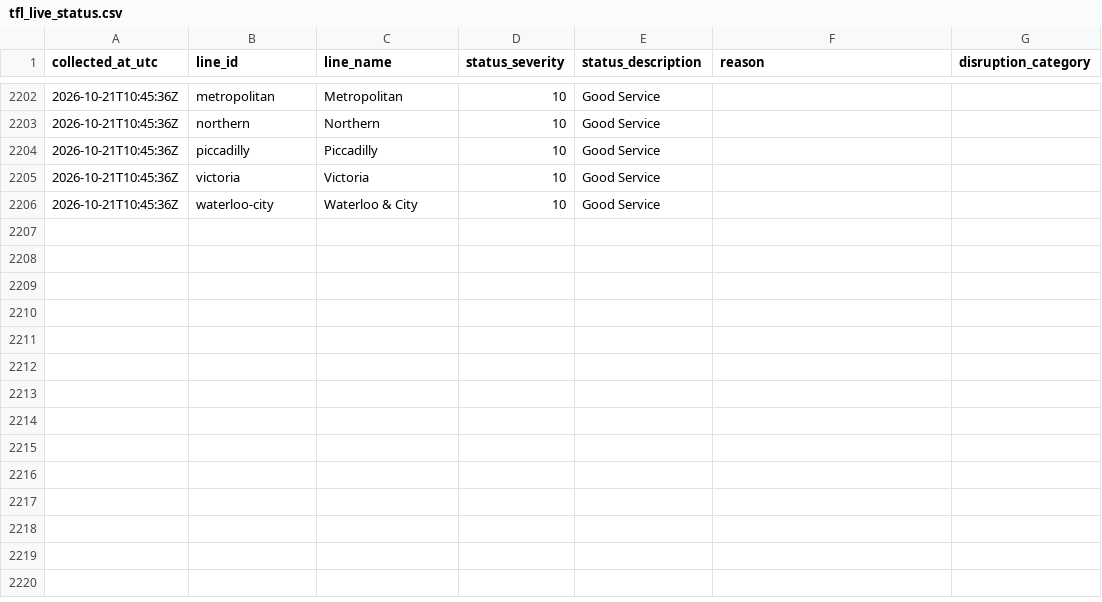
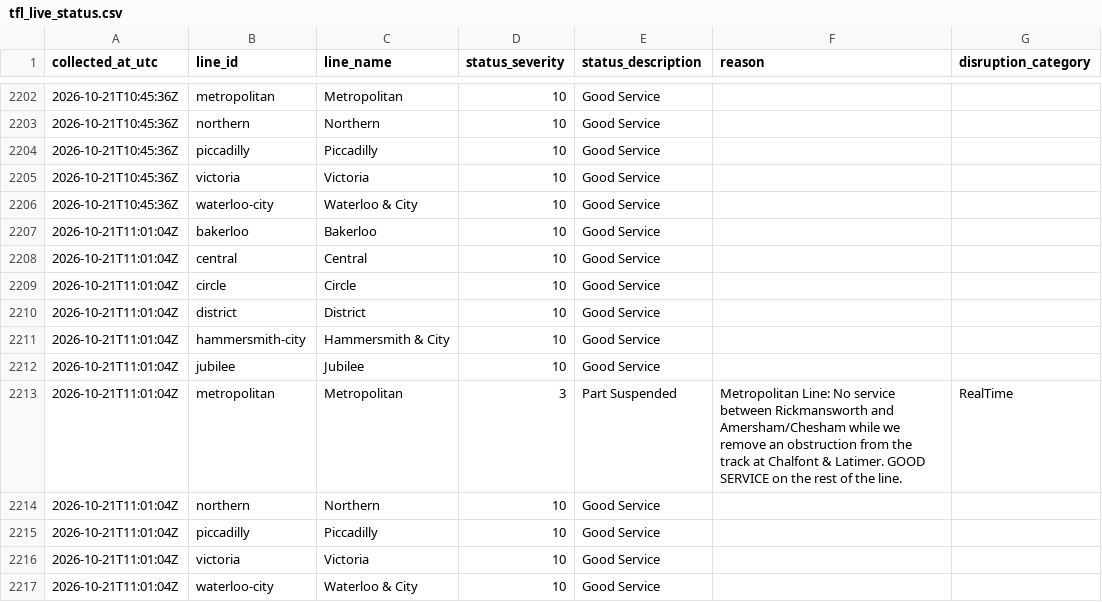
Before and after one commit to AJC-mdx/tfl-delay-analytics, a CSV file: data/tfl_live_status.csv, drawn as a sheet; only a part is shown, gaps mark what is left out; the diff names each change by its address in the sheet, - before the commit and + after, or states it on an @@ line.

```diff
--- a/data/tfl_live_status.csv
+++ b/data/tfl_live_status.csv
+row 2207: 2026-10-21T11:01:04Z | bakerloo | Bakerloo | 10 | Good Service
+row 2208: 2026-10-21T11:01:04Z | central | Central | 10 | Good Service
+row 2209: 2026-10-21T11:01:04Z | circle | Circle | 10 | Good Service
+row 2210: 2026-10-21T11:01:04Z | district | District | 10 | Good Service
+row 2211: 2026-10-21T11:01:04Z | hammersmith-city | Hammersmith & City | 10 | Good Service
+row 2212: 2026-10-21T11:01:04Z | jubilee | Jubilee | 10 | Good Service
+row 2213: 2026-10-21T11:01:04Z | metropolitan | Metropolitan | 3 | Part Suspended | Metropolitan Line: No service between Rickmansworth and Amersham/Chesham while we remove an obstruction from the track at Chalfont & Latimer. GOOD SERVICE on the rest of the line. | RealTime
+row 2214: 2026-10-21T11:01:04Z | northern | Northern | 10 | Good Service
+row 2215: 2026-10-21T11:01:04Z | piccadilly | Piccadilly | 10 | Good Service
+row 2216: 2026-10-21T11:01:04Z | victoria | Victoria | 10 | Good Service
+row 2217: 2026-10-21T11:01:04Z | waterloo-city | Waterloo & City | 10 | Good Service
```
